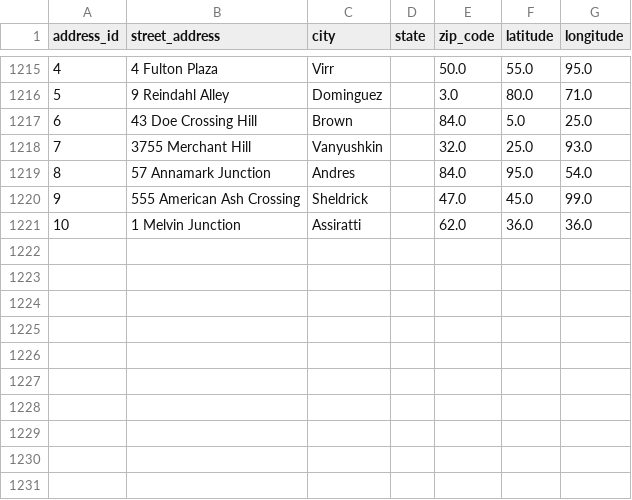
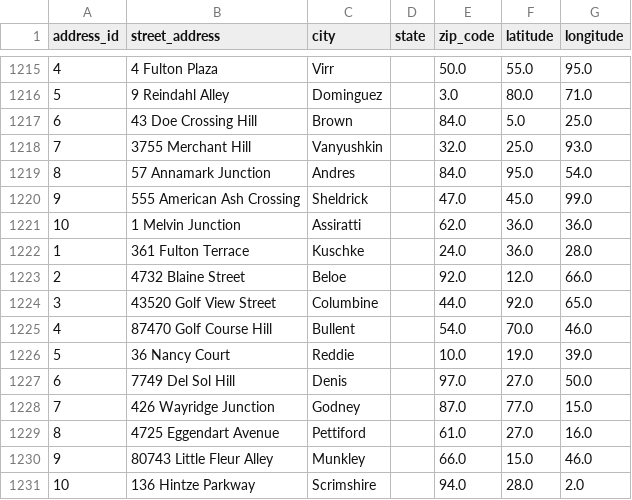
Before and after one commit to AsifaSiraj/DWM-Project, a CSV file: Database/Datasets/address.csv, drawn as a sheet; only a part is shown, gaps mark what is left out.

Commit message:
Update address.csv

```diff
--- a/Database/Datasets/address.csv
+++ b/Database/Datasets/address.csv
@@ -1221 +1221,11 @@ address_id,street_address,city,state,zip_code,latitude,longitude
 10,1 Melvin Junction,Assiratti,,62.0,36.0,36.0
+1,361 Fulton Terrace,Kuschke,,24.0,36.0,28.0
+2,4732 Blaine Street,Beloe,,92.0,12.0,66.0
+3,43520 Golf View Street,Columbine,,44.0,92.0,65.0
+4,87470 Golf Course Hill,Bullent,,54.0,70.0,46.0
+5,36 Nancy Court,Reddie,,10.0,19.0,39.0
+6,7749 Del Sol Hill,Denis,,97.0,27.0,50.0
+7,426 Wayridge Junction,Godney,,87.0,77.0,15.0
+8,4725 Eggendart Avenue,Pettiford,,61.0,27.0,16.0
+9,80743 Little Fleur Alley,Munkley,,66.0,15.0,46.0
+10,136 Hintze Parkway,Scrimshire,,94.0,28.0,2.0
```
